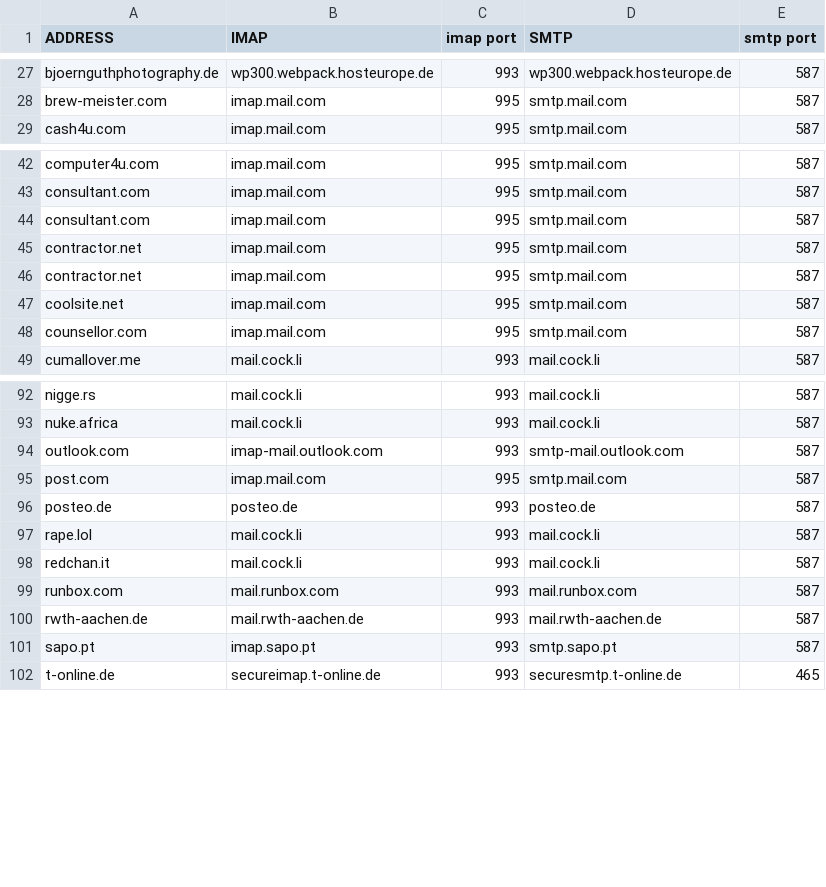
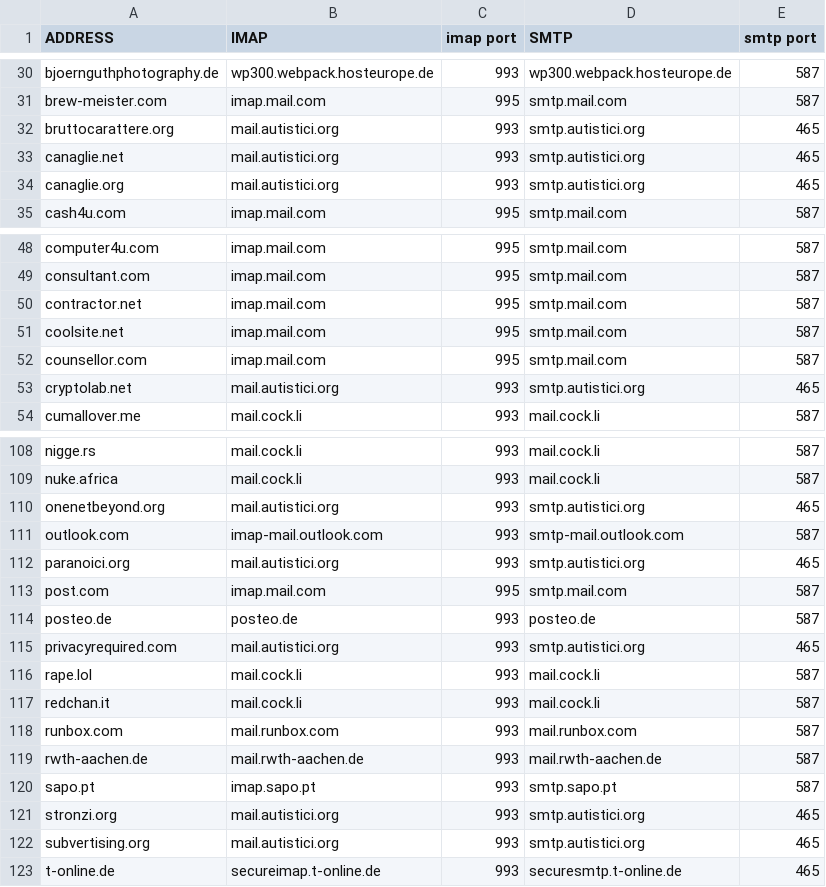
Before and after one commit to LukeSmithxyz/mutt-wizard, a CSV file: autoconf/domains.csv, drawn as a sheet; only a part is shown, gaps mark what is left out; removed rows and columns are numbered as before the commit, all else as after; the diff covers the shown part only; the diff names each change by its address in the sheet, - before the commit and + after, or states it on an @@ line.

Commit message:
Add current Autistici domains

```diff
--- a/autoconf/domains.csv
+++ b/autoconf/domains.csv
+row 32: bruttocarattere.org | mail.autistici.org | 993 | smtp.autistici.org | 465
+row 33: canaglie.net | mail.autistici.org | 993 | smtp.autistici.org | 465
+row 34: canaglie.org | mail.autistici.org | 993 | smtp.autistici.org | 465
-row 44: consultant.com | imap.mail.com | 995 | smtp.mail.com | 587
-row 45: contractor.net | imap.mail.com | 995 | smtp.mail.com | 587
+row 53: cryptolab.net | mail.autistici.org | 993 | smtp.autistici.org | 465
+row 110: onenetbeyond.org | mail.autistici.org | 993 | smtp.autistici.org | 465
+row 112: paranoici.org | mail.autistici.org | 993 | smtp.autistici.org | 465
+row 115: privacyrequired.com | mail.autistici.org | 993 | smtp.autistici.org | 465
+row 121: stronzi.org | mail.autistici.org | 993 | smtp.autistici.org | 465
+row 122: subvertising.org | mail.autistici.org | 993 | smtp.autistici.org | 465
```
Also changed, not shown: 16 added rows and 3 removed rows elsewhere in this file.
